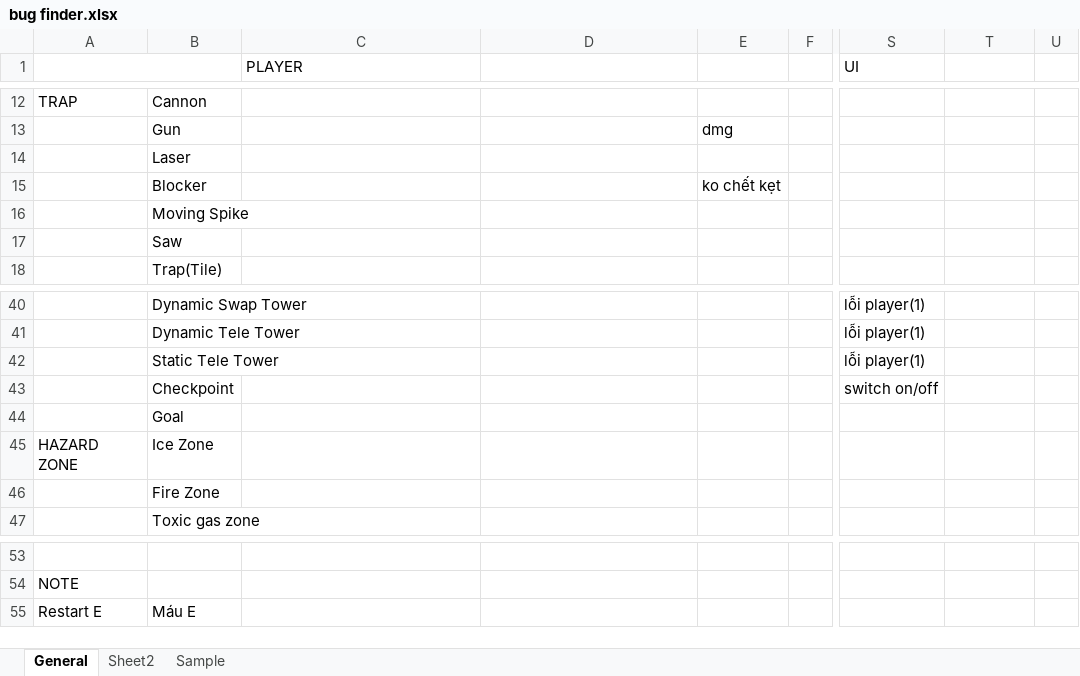
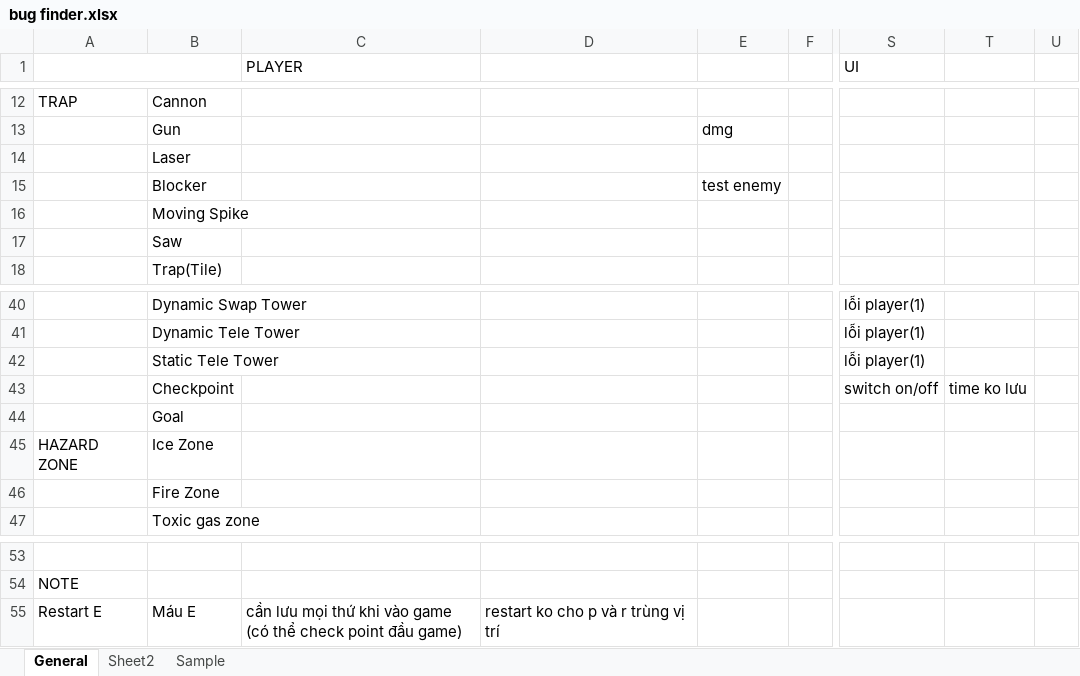
Before and after one commit to thaiiii/Tech-demo-platformer, an Excel workbook: bug finder.xlsx, sheet General, drawn as a sheet; only a part is shown, gaps mark what is left out; values as stored, in another font and other column widths than the file's, no cell formats; the diff names each change by its address in the sheet, - before the commit and + after, or states it on an @@ line.

```diff
--- a/bug finder.xlsx (sheet General)
+++ b/bug finder.xlsx (sheet General)
-E15: ko chết kẹt
+E15: test enemy
-T43: (empty)
+T43: time ko lưu
-C55 (PLAYER): (empty)
+C55 (PLAYER): cần lưu mọi thứ khi vào game (có thể check point đầu game)
-D55: (empty)
+D55: restart ko cho p và r trùng vị trí
```
Also changed, not shown: cell formats, 23 other files.
